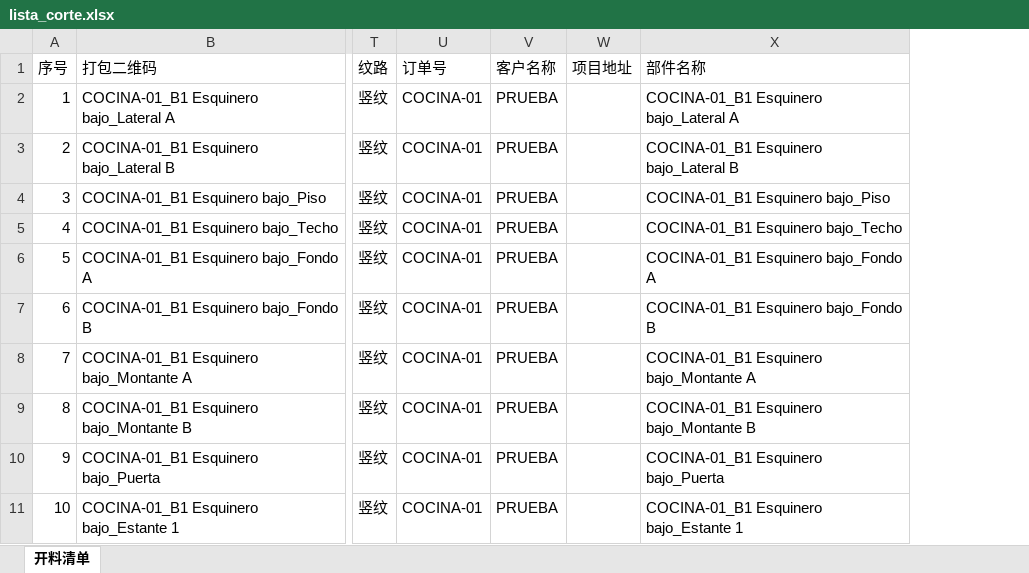
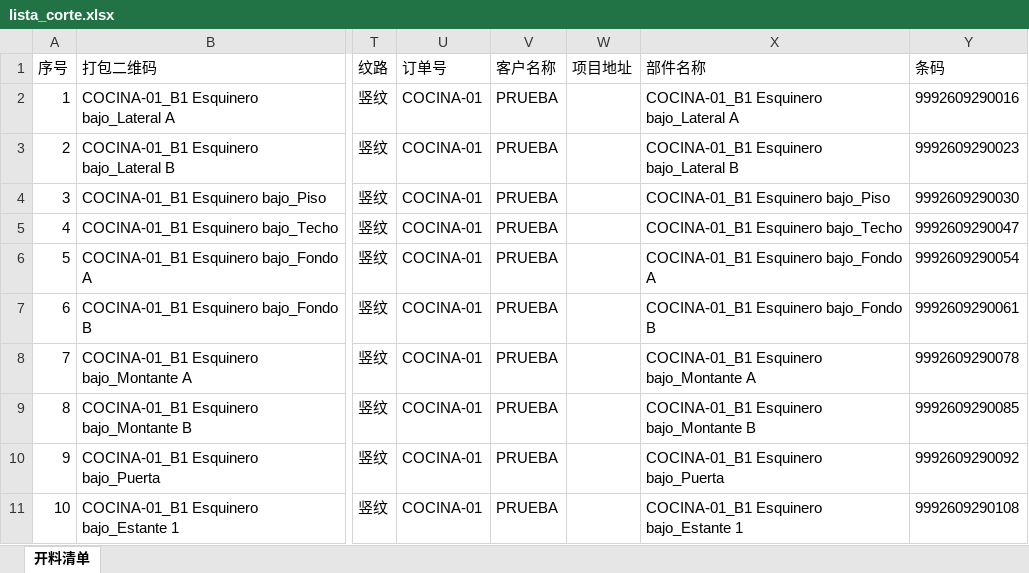
Before and after one commit to Barton-user/fabricamuebles, an Excel workbook: fusion/EXPORT_COCINA-01/salida/lista_corte.xlsx, sheet 开料清单, drawn as a sheet; only a part is shown, gaps mark what is left out; values as stored, in another font and other column widths than the file's, no borders; the diff names each change by its address in the sheet, - before the commit and + after, or states it on an @@ line.

```diff
--- a/fusion/EXPORT_COCINA-01/salida/lista_corte.xlsx (sheet 开料清单)
+++ b/fusion/EXPORT_COCINA-01/salida/lista_corte.xlsx (sheet 开料清单)
+column Y (条码), rows 2-11: 9992609290016 | 9992609290023 | 9992609290030 | 9992609290047 | 9992609290054 | 9992609290061 | 9992609290078 | 9992609290085 | 9992609290092 | 9992609290108
```
Also changed, not shown: PENDRIVE/4_ALACENA_SPAR/lista_corte.xlsx, fusion/EXPORT_ALACENA_SPAR/salida/lista_corte.xlsx, 7 other files.
